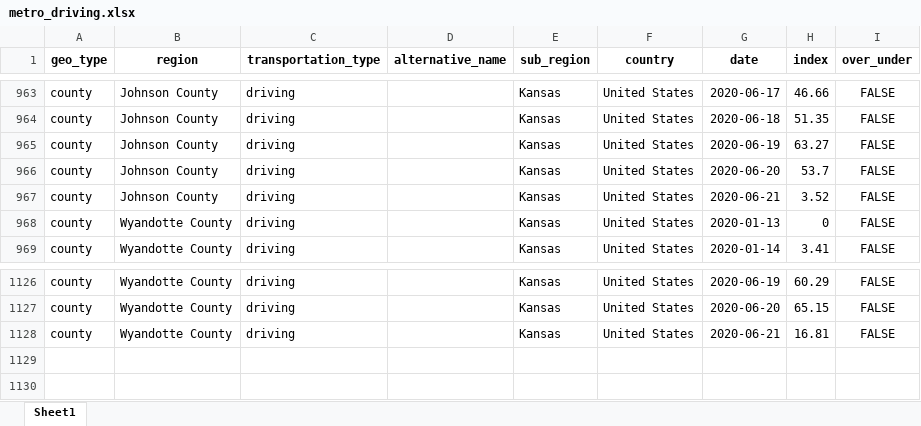
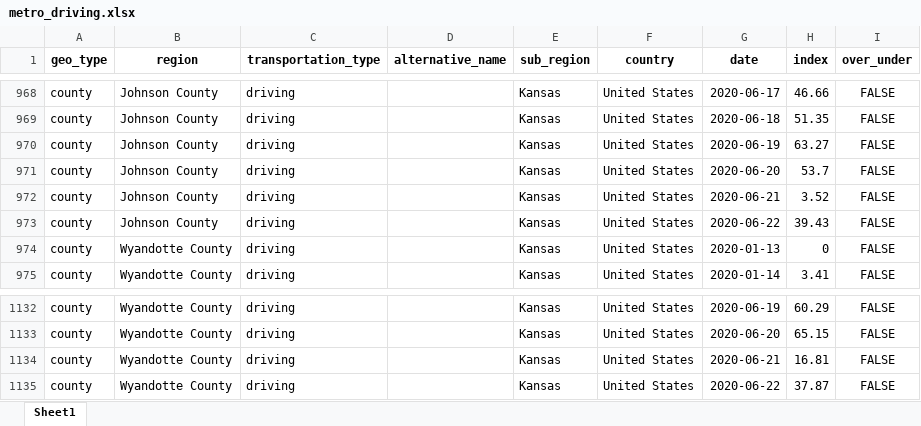
Before and after one commit to jimfelps/covid-tracking, an Excel workbook: output/metro_driving.xlsx, sheet Sheet1, drawn as a sheet; only a part is shown, gaps mark what is left out; values as stored, in another font and other column widths than the file's, no borders; the diff covers the shown part only; the diff names each change by its address in the sheet, - before the commit and + after, or states it on an @@ line.

```diff
--- a/output/metro_driving.xlsx (sheet Sheet1)
+++ b/output/metro_driving.xlsx (sheet Sheet1)
+row 973: county | Johnson County | driving |  | Kansas | United States | 2020-06-22 | 39.43 | FALSE
+row 1135: county | Wyandotte County | driving |  | Kansas | United States | 2020-06-22 | 37.87 | FALSE
```
Also changed, not shown: 5 added rows elsewhere in this sheet, output/apple_mobility_metro.xlsx, 26 other files.
